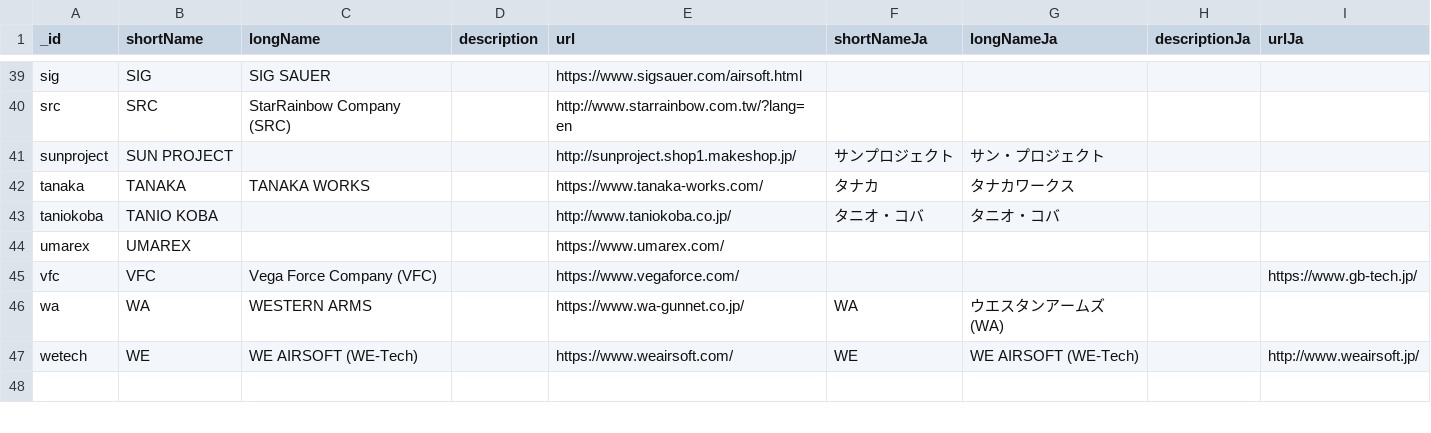
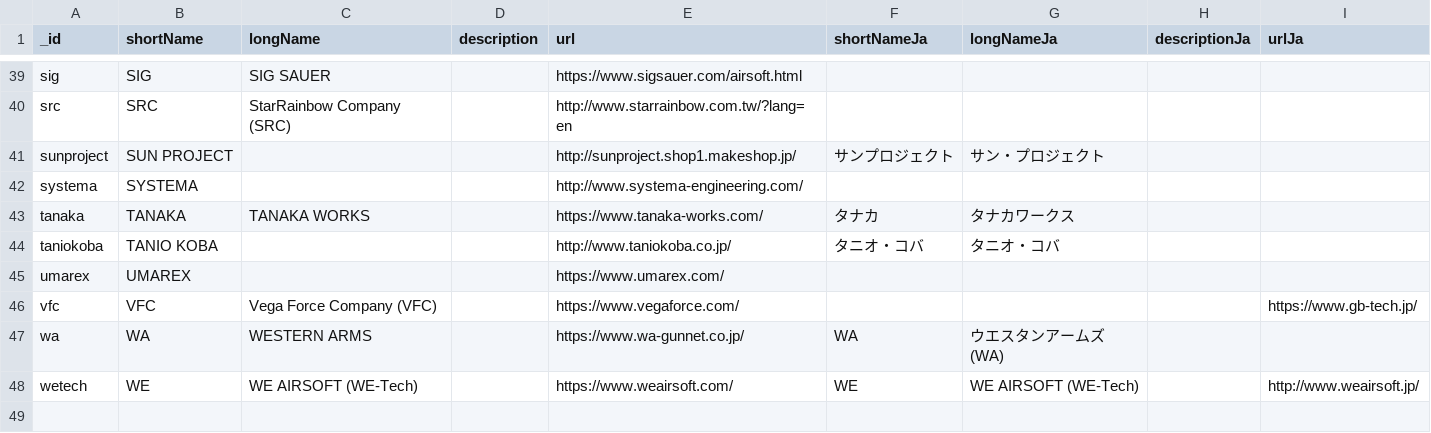
Before and after one commit to Precision-Marks/airsoft_database, a CSV file: source_data/RealmManufacturerCatalog.csv, drawn as a sheet; only a part is shown, gaps mark what is left out.

```diff
--- a/source_data/RealmManufacturerCatalog.csv
+++ b/source_data/RealmManufacturerCatalog.csv
@@ -41,2 +41,3 @@ src,"SRC","StarRainbow Company (SRC)","","http://www.starrainbow.com.tw/?lang=en
 sunproject,"SUN PROJECT","","","http://sunproject.shop1.makeshop.jp/","サンプロジェクト","サン・プロジェクト","",""
+systema,"SYSTEMA","","","http://www.systema-engineering.com/","","","",""
 tanaka,"TANAKA","TANAKA WORKS","","https://www.tanaka-works.com/","タナカ","タナカワークス","",""
```
Also changed, not shown: source_data/RealmGunCatalog.csv, 1 other file.
